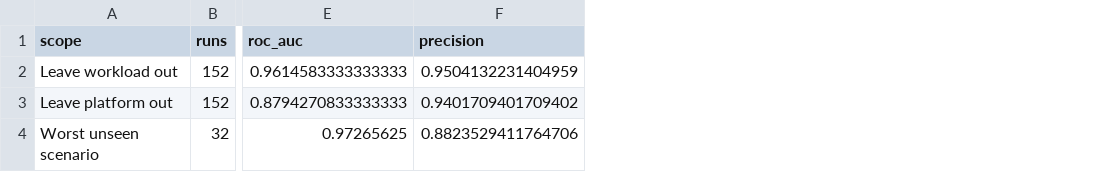
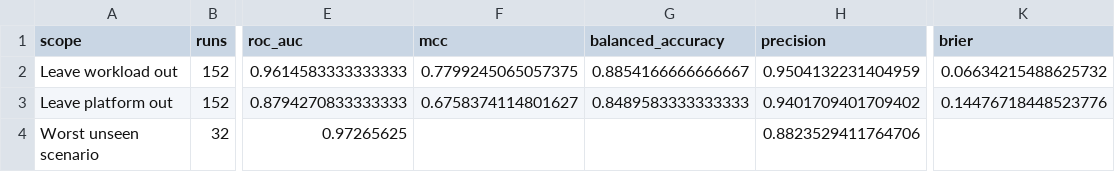
Before and after one commit to ping830616/PRISM, a CSV file: paper/results/development/supporting-diagnostic-ranker-stress-validation.csv, drawn as a sheet; only a part is shown, gaps mark what is left out; the diff names each change by its address in the sheet, - before the commit and + after, or states it on an @@ line.

```diff
--- a/paper/results/development/supporting-diagnostic-ranker-stress-validation.csv
+++ b/paper/results/development/supporting-diagnostic-ranker-stress-validation.csv
+column F (mcc), rows 2-3: 0.7799245065057375 | 0.6758374114801627
+column G (balanced_accuracy), rows 2-3: 0.8854166666666667 | 0.8489583333333333
+column K (brier), rows 2-3: 0.06634215488625732 | 0.14476718448523776
```
Also changed, not shown: paper/results/development/supporting-diagnostic-ranker-run-scores.csv, paper/results/development/table-11-development-diagnostic-ranker.csv, 7 other files.
